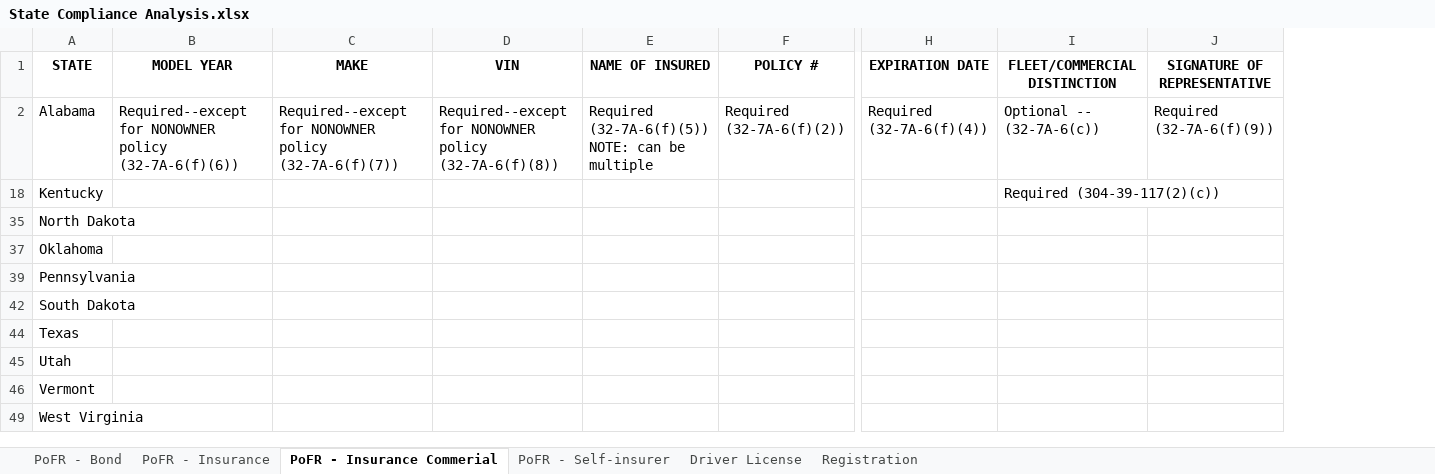
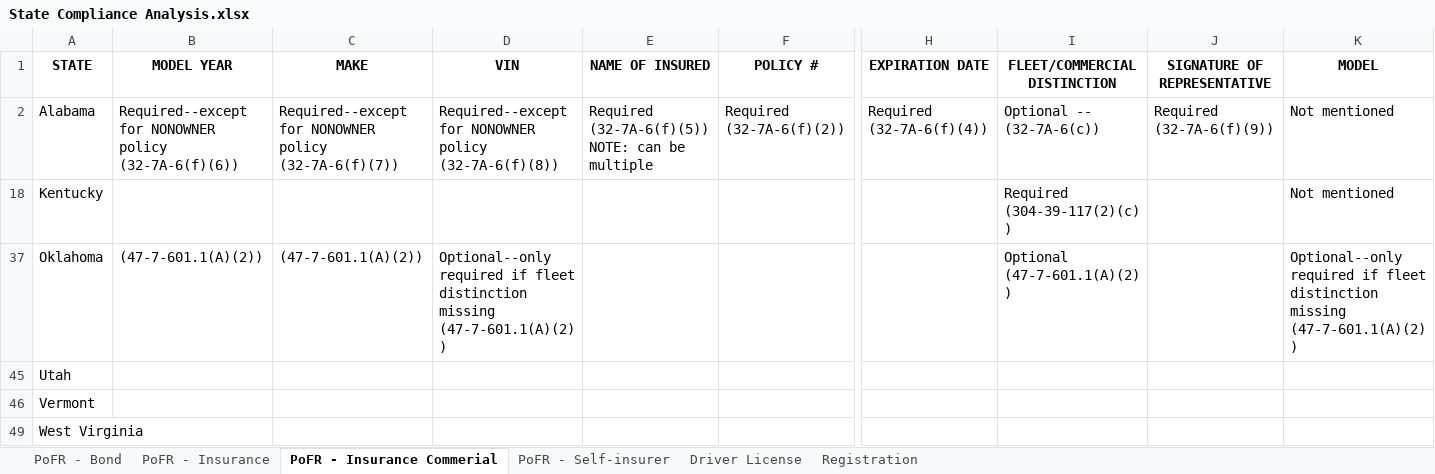
Before and after one commit to i-am-andrew-hetzler/dissertation, an Excel workbook: compliance/State Compliance Analysis.xlsx, sheet PoFR - Insurance Commerial, drawn as a sheet; only a part is shown, gaps mark what is left out; values as stored, in another font and other column widths than the file's, no borders; removed rows and columns are numbered as before the commit, all else as after; rows hold the shown columns only; the diff names each change by its address in the sheet, - before the commit and + after, or states it on an @@ line.

```diff
--- a/compliance/State Compliance Analysis.xlsx (sheet PoFR - Insurance Commerial)
+++ b/compliance/State Compliance Analysis.xlsx (sheet PoFR - Insurance Commerial)
+column K (MODEL), rows 2-37: Not mentioned | Not mentioned | Optional--only required if fleet distinction missing (47-7-601.1(A)(2))
@@ row 35 hidden: North Dakota @@
-B37 (MODEL YEAR): (empty)
+B37 (MODEL YEAR): (47-7-601.1(A)(2))
-C37 (MAKE): (empty)
+C37 (MAKE): (47-7-601.1(A)(2))
-D37 (VIN): (empty)
+D37 (VIN): Optional--only required if fleet distinction missing (47-7-601.1(A)(2))
-I37 (FLEET/COMMERCIAL DISTINCTION): (empty)
+I37 (FLEET/COMMERCIAL DISTINCTION): Optional (47-7-601.1(A)(2))
@@ row 39 hidden: Pennsylvania @@
@@ row 42 hidden: South Dakota @@
@@ row 44 hidden: Texas @@
```
Also changed, not shown: sheet PoFR - Insurance, sheet PoFR - Self-insurer, sheet PoFR - Bond.
